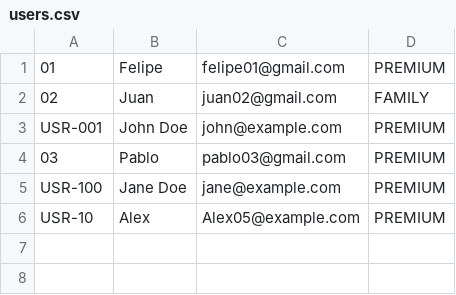
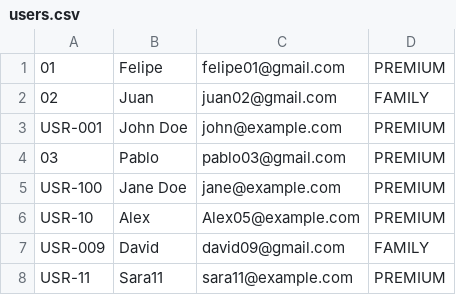
Before and after one commit to Felipe-Montes/appmusic, a CSV file: src/main/resources/data/users.csv, drawn as a sheet; the diff names each change by its address in the sheet, - before the commit and + after, or states it on an @@ line.

```diff
--- a/src/main/resources/data/users.csv
+++ b/src/main/resources/data/users.csv
+row 7: USR-009 | David | david09@gmail.com | FAMILY
+row 8: USR-11 | Sara11 | sara11@example.com | PREMIUM
```
Also changed, not shown: 3 other files.
